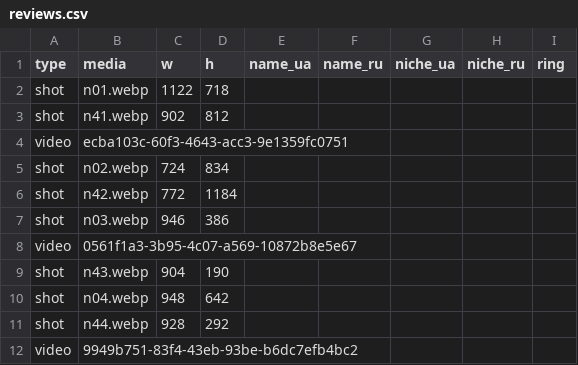
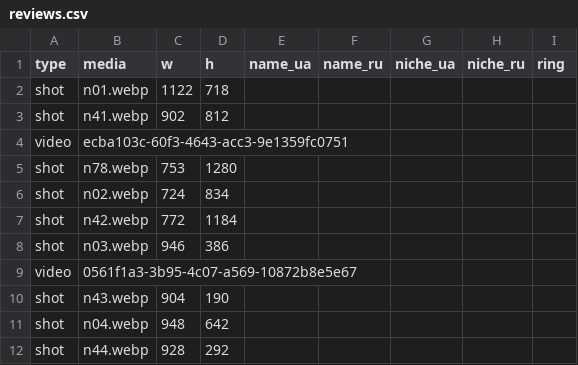
Before and after one commit to vyshchaliga/reviews-landing, a CSV file: public/data/reviews.csv, drawn as a sheet; only a part is shown; the shorter side is filled out with more unchanged rows; the diff names each change by its address in the sheet, - before the commit and + after, or states it on an @@ line.

```diff
--- a/public/data/reviews.csv
+++ b/public/data/reviews.csv
+row 5: shot | n78.webp | 753 | 1280
```
Also changed, not shown: 4 other files.
